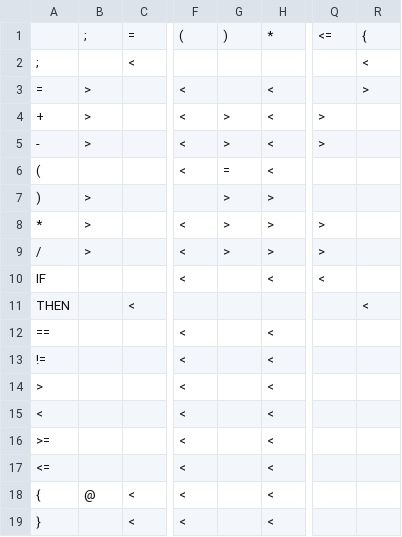
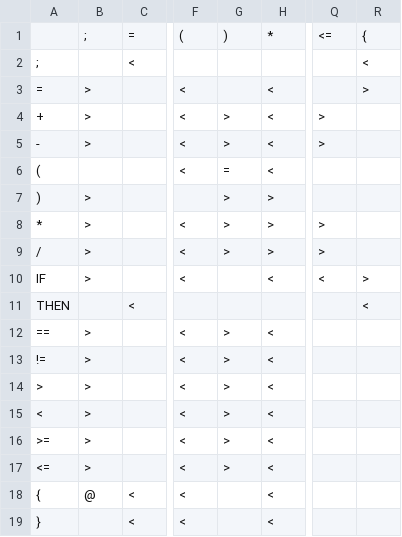
Before and after one commit to mote-of-dust/compiler, a CSV file: op_prec.csv, drawn as a sheet; only a part is shown, gaps mark what is left out; the diff names each change by its address in the sheet, - before the commit and + after, or states it on an @@ line.

```diff
--- a/op_prec.csv
+++ b/op_prec.csv
-B10: (empty)
+B10: >
-R10: (empty)
+R10: >
-B12:B17: (empty)
+B12:B17: >
-G12:G17: (empty)
+G12:G17: >
```
Also changed, not shown: symbol_table.csv, 12 other files.
